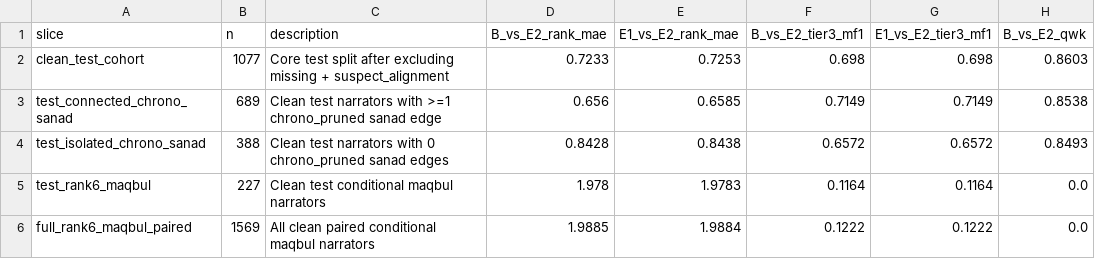
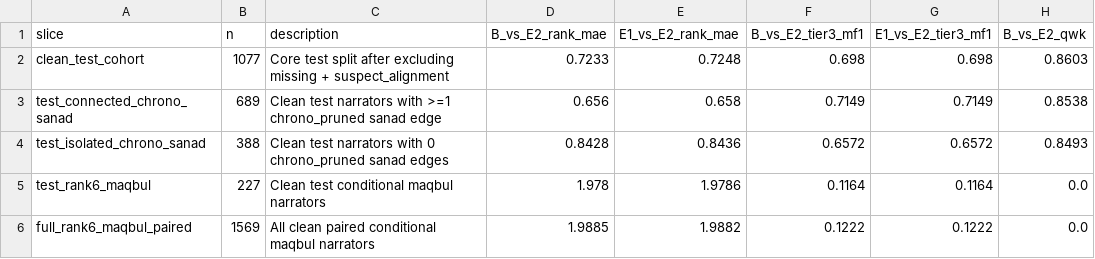
Before and after one commit to alansyahmi/automated-rijal-framework-tc-gnn, a CSV file: results/layered_experiments_v3_2026-11-21/SLICE_METRICS_V3.csv, drawn as a sheet; only a part is shown; the diff names each change by its address in the sheet, - before the commit and + after, or states it on an @@ line.

```diff
--- a/results/layered_experiments_v3_2026-11-21/SLICE_METRICS_V3.csv
+++ b/results/layered_experiments_v3_2026-11-21/SLICE_METRICS_V3.csv
-E2 (E1_vs_E2_rank_mae): 0.7253
+E2 (E1_vs_E2_rank_mae): 0.7248
-E3 (E1_vs_E2_rank_mae): 0.6585
+E3 (E1_vs_E2_rank_mae): 0.658
-E4 (E1_vs_E2_rank_mae): 0.8438
+E4 (E1_vs_E2_rank_mae): 0.8436
-E5 (E1_vs_E2_rank_mae): 1.9783
+E5 (E1_vs_E2_rank_mae): 1.9786
-E6 (E1_vs_E2_rank_mae): 1.9884
+E6 (E1_vs_E2_rank_mae): 1.9882
```
Also changed, not shown: results/layered_experiments_v3_2026-11-21/E1_SENSITIVITY_SUMMARY_V3.csv, results/layered_experiments_v3_2026-11-21/EXPERIMENT_A_TO_D_METRICS_V3.csv, 33 other files.
